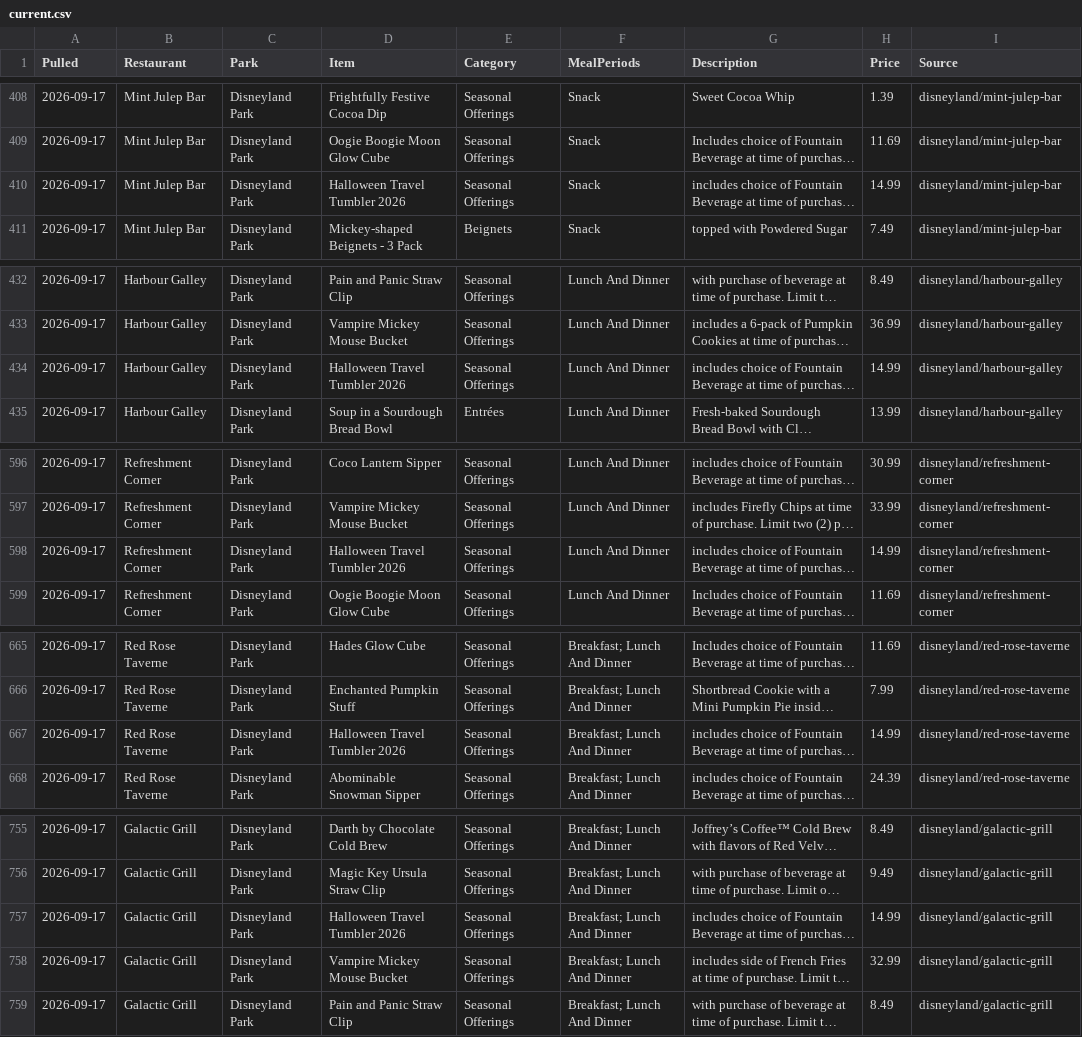
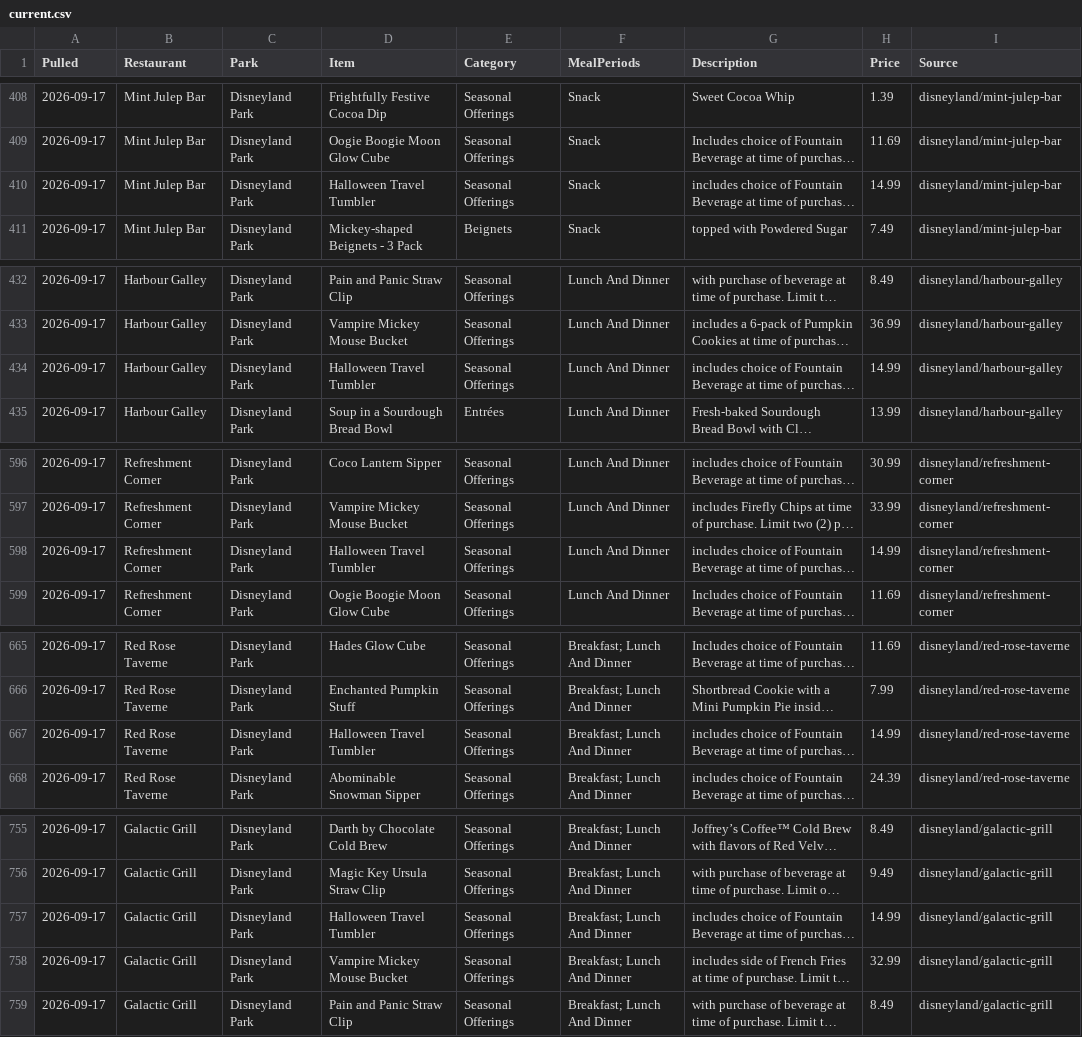
Before and after one commit to scoopdisney/disney-menu-watch, a CSV file: data/current.csv, drawn as a sheet; only a part is shown, gaps mark what is left out; long unchanged cells end in …; the diff covers the shown part only; the diff names each change by its address in the sheet, - before the commit and + after, or states it on an @@ line.

```diff
--- a/data/current.csv
+++ b/data/current.csv
-D410 (Item): Halloween Travel Tumbler 2026
+D410 (Item): Halloween Travel Tumbler
-D434 (Item): Halloween Travel Tumbler 2026
+D434 (Item): Halloween Travel Tumbler
-D598 (Item): Halloween Travel Tumbler 2026
+D598 (Item): Halloween Travel Tumbler
-D667 (Item): Halloween Travel Tumbler 2026
+D667 (Item): Halloween Travel Tumbler
-D757 (Item): Halloween Travel Tumbler 2026
+D757 (Item): Halloween Travel Tumbler
```
Also changed, not shown: 8 edited cells elsewhere in this file.
